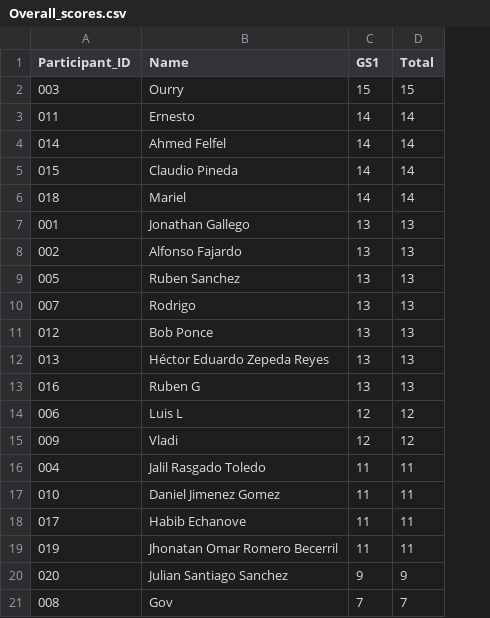
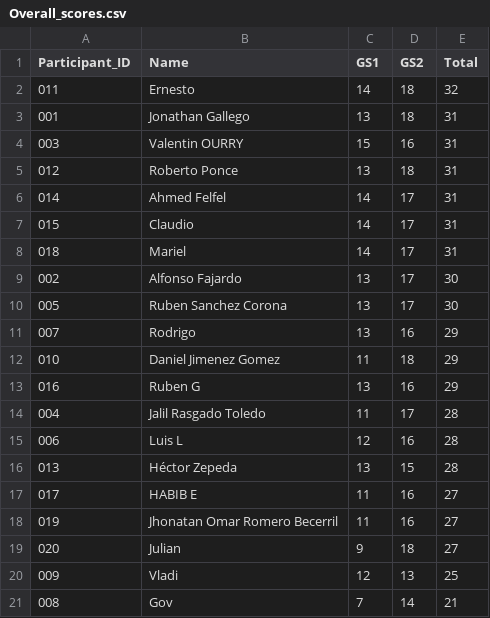
Before and after one commit to alffajardo/worldcup_2026, a CSV file: Overall_scores.csv, drawn as a sheet; removed rows and columns are numbered as before the commit, all else as after; the diff names each change by its address in the sheet, - before the commit and + after, or states it on an @@ line.

```diff
--- a/Overall_scores.csv
+++ b/Overall_scores.csv
+column D (GS2), row 2: 18; rows 6-11: 17 | 17 | 17 | 17 | 17 | 16; rows 13-14: 16 | 17; rows 17-19: 16 | 16 | 18; row 21: 14
-row 2: 003 | Ourry | 15 | 15
-E2 (Total): 14
+E2 (Total): 32
+row 3: 001 | Jonathan Gallego | 13 | 18 | 31
+row 4: 003 | Valentin OURRY | 15 | 16 | 31
+row 5: 012 | Roberto Ponce | 13 | 18 | 31
-E6:E8 (Total): 14
+E6:E8 (Total): 31
-B7 (Name): Claudio Pineda
+B7 (Name): Claudio
-row 7: 001 | Jonathan Gallego | 13 | 13
-E9:E10 (Total): 13
+E9:E10 (Total): 30
-B10 (Name): Ruben Sanchez
+B10 (Name): Ruben Sanchez Corona
-E11 (Total): 13
+E11 (Total): 29
-row 11: 012 | Bob Ponce | 13 | 13
-row 12: 013 | Héctor Eduardo Zepeda Reyes | 13 | 13
+row 12: 010 | Daniel Jimenez Gomez | 11 | 18 | 29
-E13 (Total): 13
+E13 (Total): 29
-row 14: 006 | Luis L | 12 | 12
-row 15: 009 | Vladi | 12 | 12
-E14 (Total): 11
+E14 (Total): 28
-row 17: 010 | Daniel Jimenez Gomez | 11 | 11
+row 15: 006 | Luis L | 12 | 16 | 28
+row 16: 013 | Héctor Zepeda | 13 | 15 | 28
-B17 (Name): Habib Echanove
+B17 (Name): HABIB E
-E17:E18 (Total): 11
+E17:E18 (Total): 27
-B19 (Name): Julian Santiago Sanchez
+B19 (Name): Julian
-E19 (Total): 9
+E19 (Total): 27
+row 20: 009 | Vladi | 12 | 13 | 25
-E21 (Total): 7
+E21 (Total): 21
```
Also changed, not shown: 2 other files.
